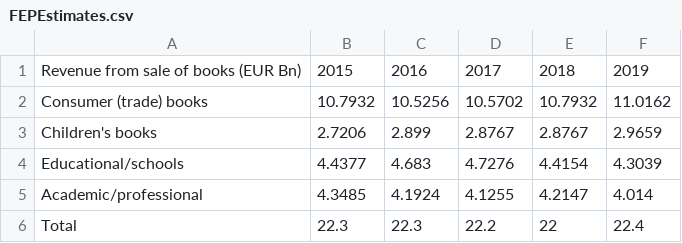
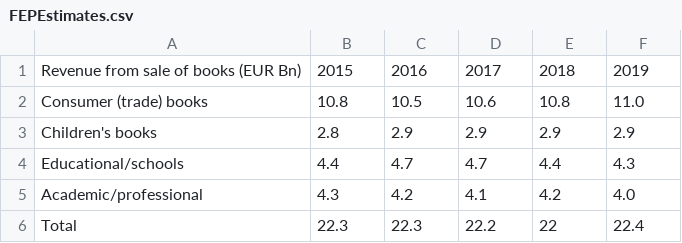
Before and after one commit to georgewalkley/georgewalkley.github.io, a CSV file: _data/FEPEstimates.csv, drawn as a sheet.

Commit message:
Update FEPEstimates.csv

```diff
--- a/_data/FEPEstimates.csv
+++ b/_data/FEPEstimates.csv
@@ -1,6 +1,6 @@
 Revenue from sale of books (EUR Bn),2015,2016,2017,2018,2019
-Consumer (trade) books,10.7932,10.5256,10.5702,10.7932,11.0162
-Children's books,2.7206,2.899,2.8767,2.8767,2.9659
-Educational/schools,4.4377,4.683,4.7276,4.4154,4.3039
-Academic/professional,4.3485,4.1924,4.1255,4.2147,4.014
+Consumer (trade) books,10.8,10.5,10.6,10.8,11.0
+Children's books,2.8,2.9,2.9,2.9,2.9
+Educational/schools,4.4,4.7,4.7,4.4,4.3
+Academic/professional,4.3,4.2,4.1,4.2,4.0
 Total,22.3,22.3,22.2,22,22.4
```
